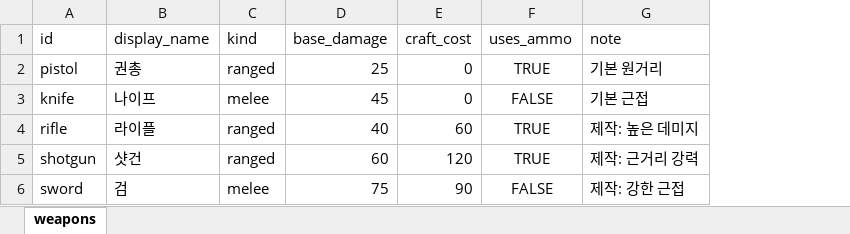
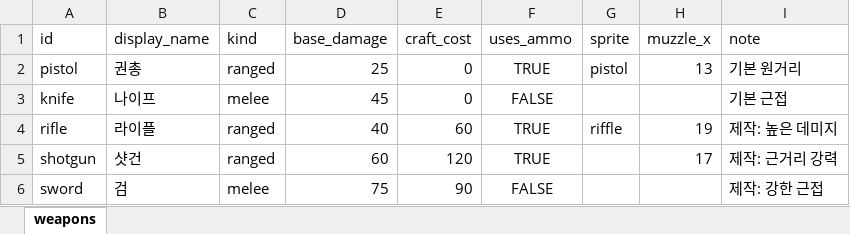
Before and after one commit to HomilBBANG/rt_Hilling_Game, an Excel workbook: data/weapons.xlsx, sheet weapons, drawn as a sheet; values as stored, in another font and other column widths than the file's, no borders; the diff names each change by its address in the sheet, - before the commit and + after, or states it on an @@ line.

```diff
--- a/data/weapons.xlsx (sheet weapons)
+++ b/data/weapons.xlsx (sheet weapons)
+column G (sprite), rows 2-4: pistol |  | riffle
+column H (muzzle_x), rows 2-5: 13 |  | 19 | 17
```
Also changed, not shown: 14 other files.
